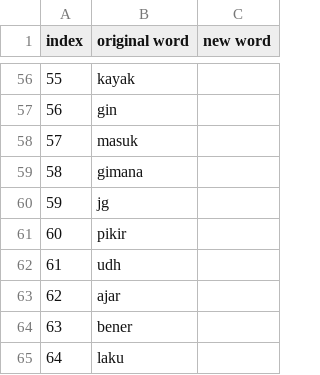
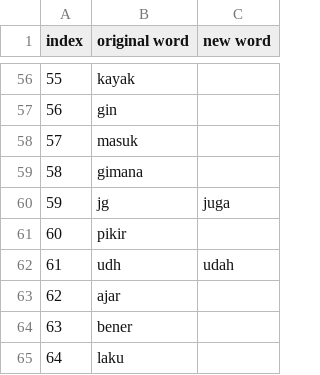
Before and after one commit to Ricco48/uploadFiles, a CSV file: Indonesian-typography-list/Indonesian-typography-list.csv, drawn as a sheet; only a part is shown, gaps mark what is left out; the diff covers the shown part only.

```diff
--- a/Indonesian-typography-list/Indonesian-typography-list.csv
+++ b/Indonesian-typography-list/Indonesian-typography-list.csv
@@ -59,5 +59,5 @@ index,original word,new word
 58,gimana,
-59,jg,
+59,jg,juga
 60,pikir,
-61,udh,
+61,udh,udah
 62,ajar,
```
Also changed, not shown: 43 edited cells elsewhere in this file.
